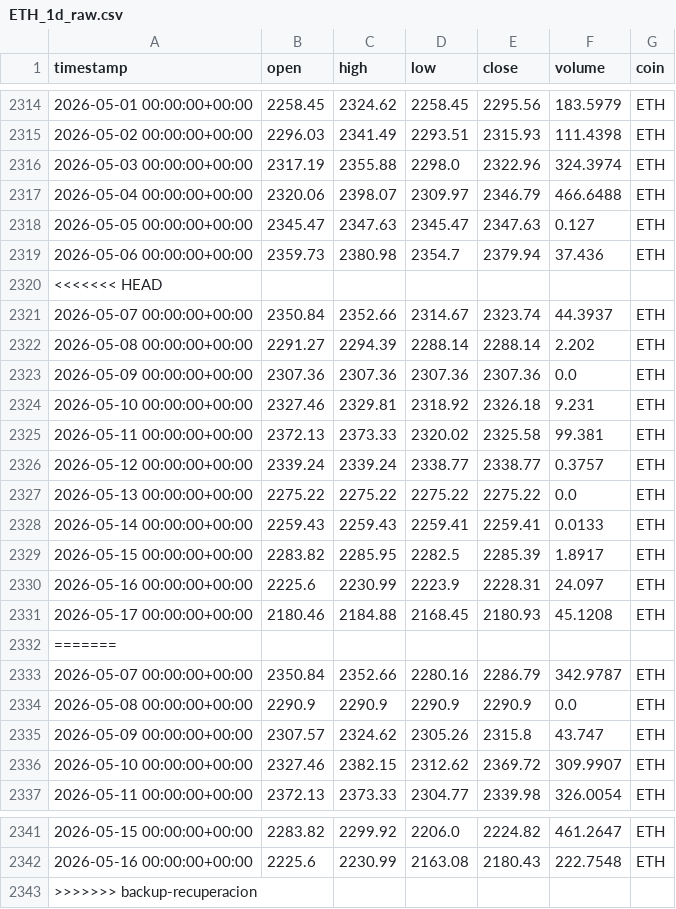
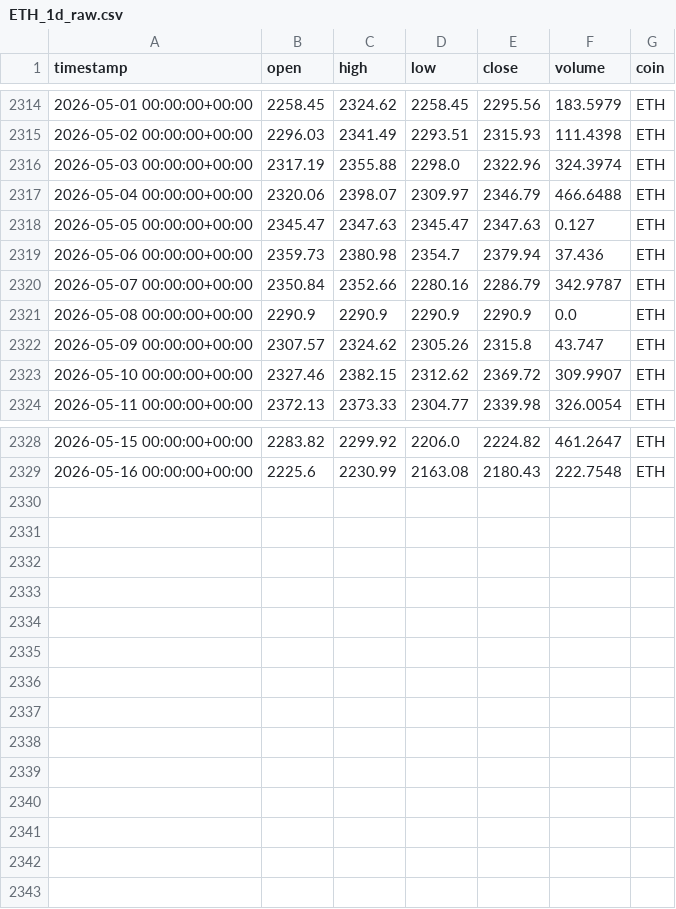
Before and after one commit to Vicems019/TFM-NeuroQuant, a CSV file: data/raw/ETH_1d_raw.csv, drawn as a sheet; only a part is shown, gaps mark what is left out; the diff names each change by its address in the sheet, - before the commit and + after, or states it on an @@ line.

```diff
--- a/data/raw/ETH_1d_raw.csv
+++ b/data/raw/ETH_1d_raw.csv
-row 2320: <<<<<<< HEAD
-row 2321: 2026-05-07 00:00:00+00:00 | 2350.84 | 2352.66 | 2314.67 | 2323.74 | 44.3937 | ETH
-row 2322: 2026-05-08 00:00:00+00:00 | 2291.27 | 2294.39 | 2288.14 | 2288.14 | 2.202 | ETH
-row 2323: 2026-05-09 00:00:00+00:00 | 2307.36 | 2307.36 | 2307.36 | 2307.36 | 0.0 | ETH
-row 2324: 2026-05-10 00:00:00+00:00 | 2327.46 | 2329.81 | 2318.92 | 2326.18 | 9.231 | ETH
-row 2325: 2026-05-11 00:00:00+00:00 | 2372.13 | 2373.33 | 2320.02 | 2325.58 | 99.381 | ETH
-row 2326: 2026-05-12 00:00:00+00:00 | 2339.24 | 2339.24 | 2338.77 | 2338.77 | 0.3757 | ETH
-row 2327: 2026-05-13 00:00:00+00:00 | 2275.22 | 2275.22 | 2275.22 | 2275.22 | 0.0 | ETH
-row 2328: 2026-05-14 00:00:00+00:00 | 2259.43 | 2259.43 | 2259.41 | 2259.41 | 0.0133 | ETH
-row 2329: 2026-05-15 00:00:00+00:00 | 2283.82 | 2285.95 | 2282.5 | 2285.39 | 1.8917 | ETH
-row 2330: 2026-05-16 00:00:00+00:00 | 2225.6 | 2230.99 | 2223.9 | 2228.31 | 24.097 | ETH
-row 2331: 2026-05-17 00:00:00+00:00 | 2180.46 | 2184.88 | 2168.45 | 2180.93 | 45.1208 | ETH
-row 2332: =======
-row 2343: >>>>>>> backup-recuperacion
```
Also changed, not shown: data/raw/AVAX_4h_raw.csv, data/raw/BTC_1d_raw.csv, 20 other files.
